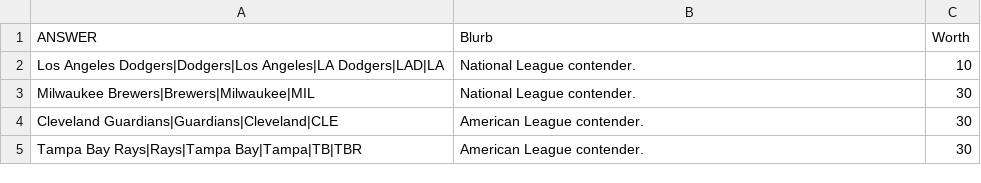
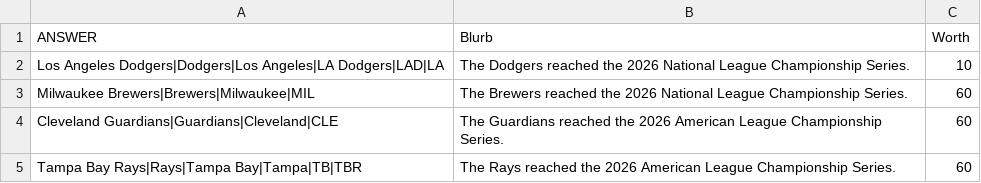
Before and after one commit to jurkovichm/carillion, a CSV file: question-packs/2026-10-13/05-mlb-playoff-teams.csv, drawn as a sheet.

```diff
--- a/question-packs/2026-10-13/05-mlb-playoff-teams.csv
+++ b/question-packs/2026-10-13/05-mlb-playoff-teams.csv
@@ -1,5 +1,5 @@
 ANSWER,Blurb,Worth
-Los Angeles Dodgers|Dodgers|Los Angeles|LA Dodgers|LAD|LA,National League contender.,10
-Milwaukee Brewers|Brewers|Milwaukee|MIL,National League contender.,30
-Cleveland Guardians|Guardians|Cleveland|CLE,American League contender.,30
-Tampa Bay Rays|Rays|Tampa Bay|Tampa|TB|TBR,American League contender.,30
+Los Angeles Dodgers|Dodgers|Los Angeles|LA Dodgers|LAD|LA,The Dodgers reached the 2026 National League Championship Series.,10
+Milwaukee Brewers|Brewers|Milwaukee|MIL,The Brewers reached the 2026 National League Championship Series.,60
+Cleveland Guardians|Guardians|Cleveland|CLE,The Guardians reached the 2026 American League Championship Series.,60
+Tampa Bay Rays|Rays|Tampa Bay|Tampa|TB|TBR,The Rays reached the 2026 American League Championship Series.,60
```
Also changed, not shown: question-packs/2026-10-13/02-nfl-wr-nicknames.csv, question-packs/2026-10-13/03-nfl-rb-nicknames.csv, 3 other files.
